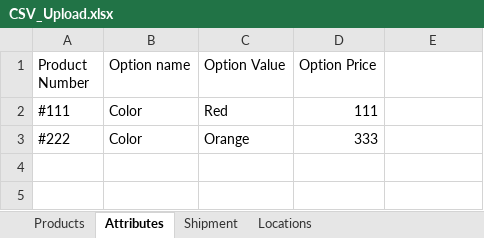
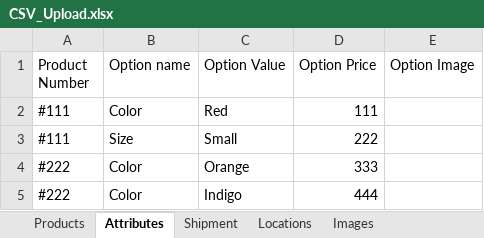
Before and after one commit to nelsoft-easyshop/easyshop-admin, an Excel workbook: public/misc/CSV_Upload.xlsx, sheet Attributes, drawn as a sheet; values as stored, in another font and other column widths than the file's, no borders; the diff names each change by its address in the sheet, - before the commit and + after, or states it on an @@ line.

```diff
--- a/public/misc/CSV_Upload.xlsx (sheet Attributes)
+++ b/public/misc/CSV_Upload.xlsx (sheet Attributes)
+sheet tab: Images
-E1: (empty)
+E1: Option Image
+row 3: #111 | Size | Small | 222
+row 5: #222 | Color | Indigo | 444
```
Also changed, not shown: sheet Products, sheet Shipment.
